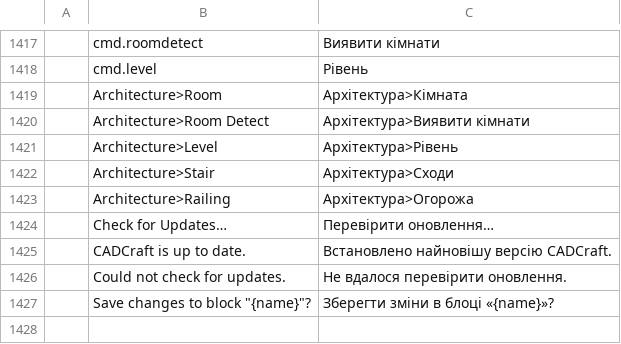
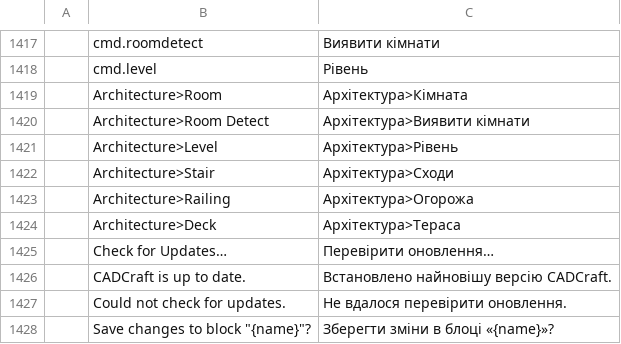
Before and after one commit to andydhamm/cadcraft, a TSV file: crates/ui-egui/src/i18n/uk.tsv, drawn as a sheet; only a part is shown, gaps mark what is left out.

Commit message:
upstream-sync-303bc97f9@r1: round 3 (bonsai-b)

```diff
--- a/crates/ui-egui/src/i18n/uk.tsv
+++ b/crates/ui-egui/src/i18n/uk.tsv
@@ -1423,2 +1423,3 @@
 	Architecture>Railing	Архітектура>Огорожа
+	Architecture>Deck	Архітектура>Тераса
 	Check for Updates…	Перевірити оновлення…
```
